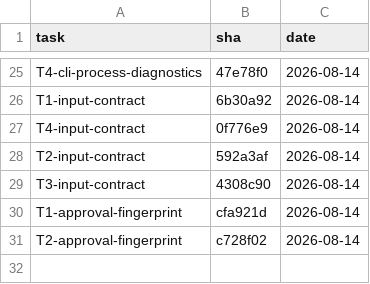
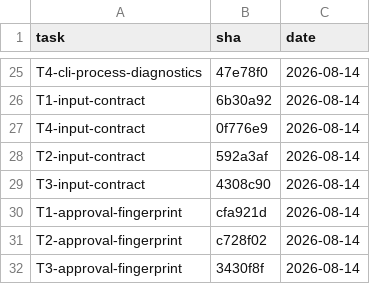
Before and after one commit to 2026-Engineering-Contest/MCPeak, a TSV file: docs/task-integration-ledger.tsv, drawn as a sheet; only a part is shown, gaps mark what is left out.

```diff
--- a/docs/task-integration-ledger.tsv
+++ b/docs/task-integration-ledger.tsv
@@ -31 +31,2 @@ T1-approval-fingerprint	cfa921d	2026-08-14
 T2-approval-fingerprint	c728f02	2026-08-14
+T3-approval-fingerprint	3430f8f	2026-08-14
```
